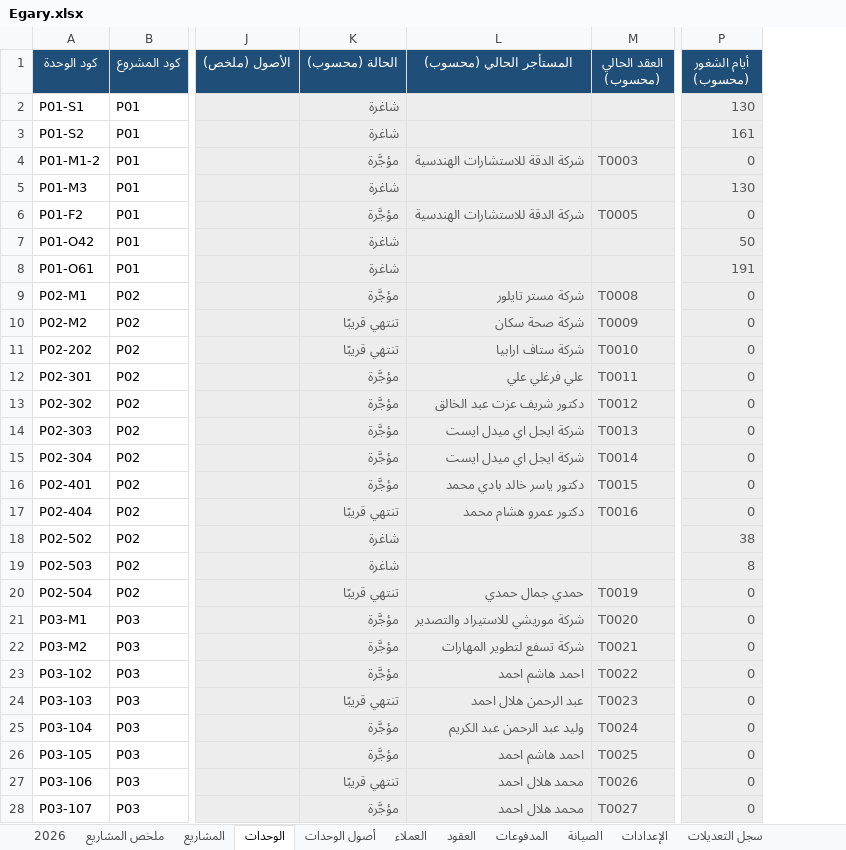
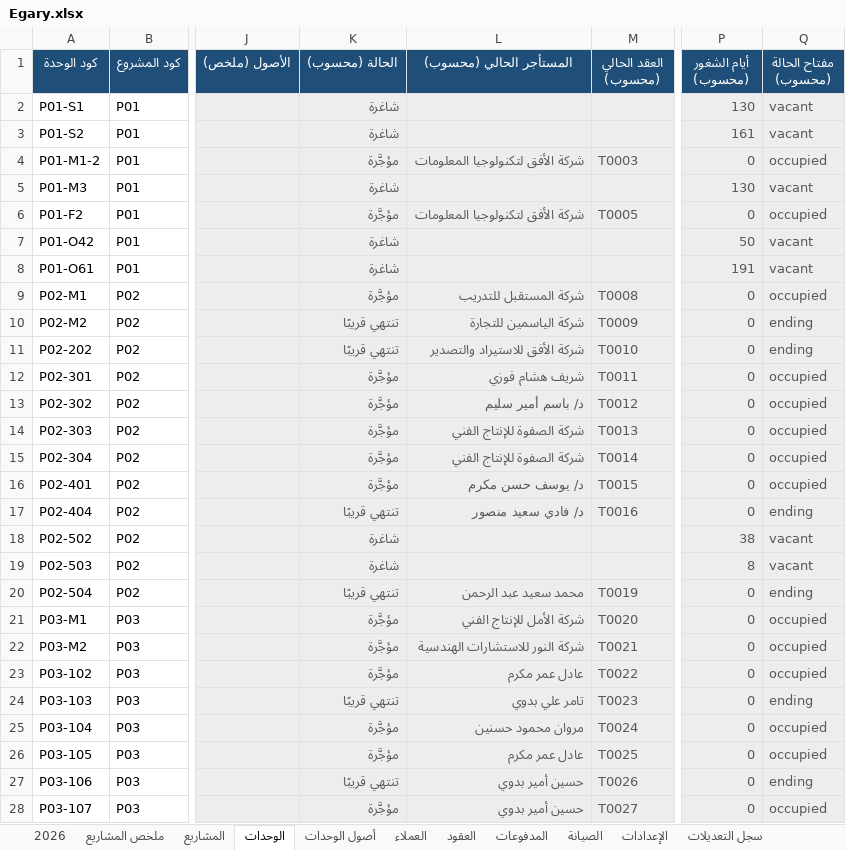
Before and after one commit to Moataz-Elmesmary/Egary, an Excel workbook: Egary/Egary.xlsx, sheet الوحدات, drawn as a sheet; only a part is shown, gaps mark what is left out; values as stored, in another font and other column widths than the file's, no borders; the diff covers the shown part only; the diff names each change by its address in the sheet, - before the commit and + after, or states it on an @@ line.

```diff
--- a/Egary/Egary.xlsx (sheet الوحدات)
+++ b/Egary/Egary.xlsx (sheet الوحدات)
+column Q (مفتاح الحالة (محسوب)), rows 2-28: vacant | vacant | occupied | vacant | occupied | vacant | vacant | occupied | ending | ending | occupied | occupied | occupied | occupied | occupied | ending | vacant | vacant | ending | occupied | occupied | occupied | ending | occupied | occupied | ending | occupied
-L4 (المستأجر الحالي (محسوب)): شركة الدقة للاستشارات الهندسية
+L4 (المستأجر الحالي (محسوب)): شركة الأفق لتكنولوجيا المعلومات
-L6 (المستأجر الحالي (محسوب)): شركة الدقة للاستشارات الهندسية
+L6 (المستأجر الحالي (محسوب)): شركة الأفق لتكنولوجيا المعلومات
-L9 (المستأجر الحالي (محسوب)): شركة مستر تايلور
+L9 (المستأجر الحالي (محسوب)): شركة المستقبل للتدريب
-L10 (المستأجر الحالي (محسوب)): شركة صحة سكان
+L10 (المستأجر الحالي (محسوب)): شركة الياسمين للتجارة
-L11 (المستأجر الحالي (محسوب)): شركة ستاف ارابيا
+L11 (المستأجر الحالي (محسوب)): شركة الأفق للاستيراد والتصدير
-L12 (المستأجر الحالي (محسوب)): علي فرغلي علي
+L12 (المستأجر الحالي (محسوب)): شريف هشام فوزي
-L13 (المستأجر الحالي (محسوب)): دكتور شريف عزت عبد الخالق
+L13 (المستأجر الحالي (محسوب)): د/ باسم أمير سليم
-L14:L15 (المستأجر الحالي (محسوب)): شركة ايجل اي ميدل ايست
+L14:L15 (المستأجر الحالي (محسوب)): شركة الصفوة للإنتاج الفني
-L16 (المستأجر الحالي (محسوب)): دكتور ياسر خالد بادي محمد
+L16 (المستأجر الحالي (محسوب)): د/ يوسف حسن مكرم
-L17 (المستأجر الحالي (محسوب)): دكتور عمرو هشام محمد
+L17 (المستأجر الحالي (محسوب)): د/ فادي سعيد منصور
-L20 (المستأجر الحالي (محسوب)): حمدي جمال حمدي
+L20 (المستأجر الحالي (محسوب)): محمد سعيد عبد الرحمن
-L21 (المستأجر الحالي (محسوب)): شركة موريشي للاستيراد والتصدير
+L21 (المستأجر الحالي (محسوب)): شركة الأمل للإنتاج الفني
-L22 (المستأجر الحالي (محسوب)): شركة تسفع لتطوير المهارات
+L22 (المستأجر الحالي (محسوب)): شركة النور للاستشارات الهندسية
-L23 (المستأجر الحالي (محسوب)): احمد هاشم احمد
+L23 (المستأجر الحالي (محسوب)): عادل عمر مكرم
-L24 (المستأجر الحالي (محسوب)): عبد الرحمن هلال احمد
+L24 (المستأجر الحالي (محسوب)): تامر علي بدوي
-L25 (المستأجر الحالي (محسوب)): وليد عبد الرحمن عبد الكريم
+L25 (المستأجر الحالي (محسوب)): مروان محمود حسنين
-L26 (المستأجر الحالي (محسوب)): احمد هاشم احمد
+L26 (المستأجر الحالي (محسوب)): عادل عمر مكرم
-L27:L28 (المستأجر الحالي (محسوب)): محمد هلال احمد
+L27:L28 (المستأجر الحالي (محسوب)): حسين أمير بدوي
```
Also changed, not shown: 33 edited cells elsewhere in this sheet, sheet 2026, sheet المدفوعات, sheet العقود, sheet العملاء, sheet ملخص المشاريع, sheet الإعدادات, 2 more sheets, 28 other files.
